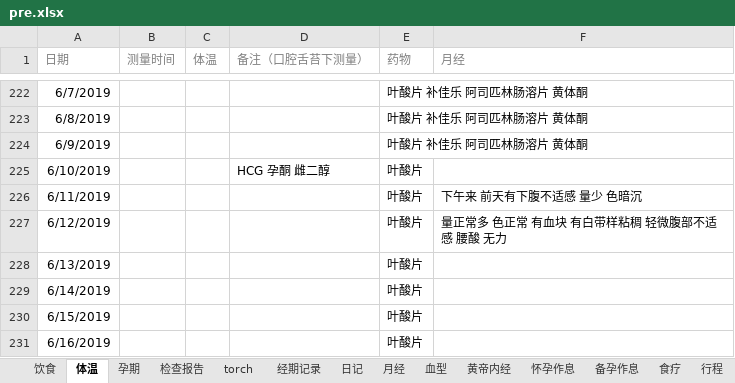
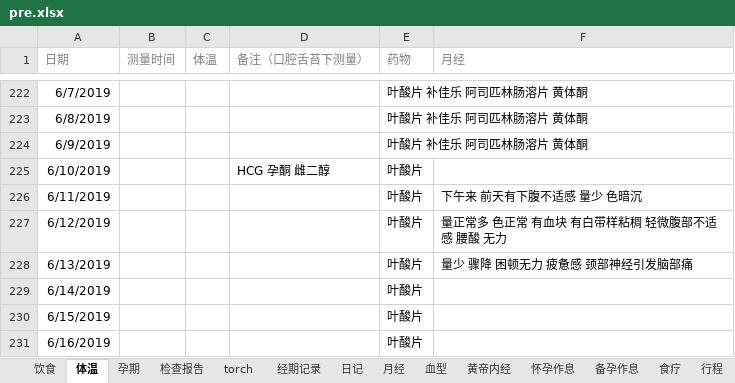
Before and after one commit to ivytry/blog, an Excel workbook: pre.xlsx, sheet 体温, drawn as a sheet; only a part is shown, gaps mark what is left out; values as stored, in another font and other column widths than the file's, no borders; conditional formats not drawn; the diff names each change by its address in the sheet, - before the commit and + after, or states it on an @@ line.

```diff
--- a/pre.xlsx (sheet 体温)
+++ b/pre.xlsx (sheet 体温)
-F228 (月经): (empty)
+F228 (月经): 量少 骤降 困顿无力 疲惫感 颈部神经引发脑部痛
```
Also changed, not shown: sheet 月经.
